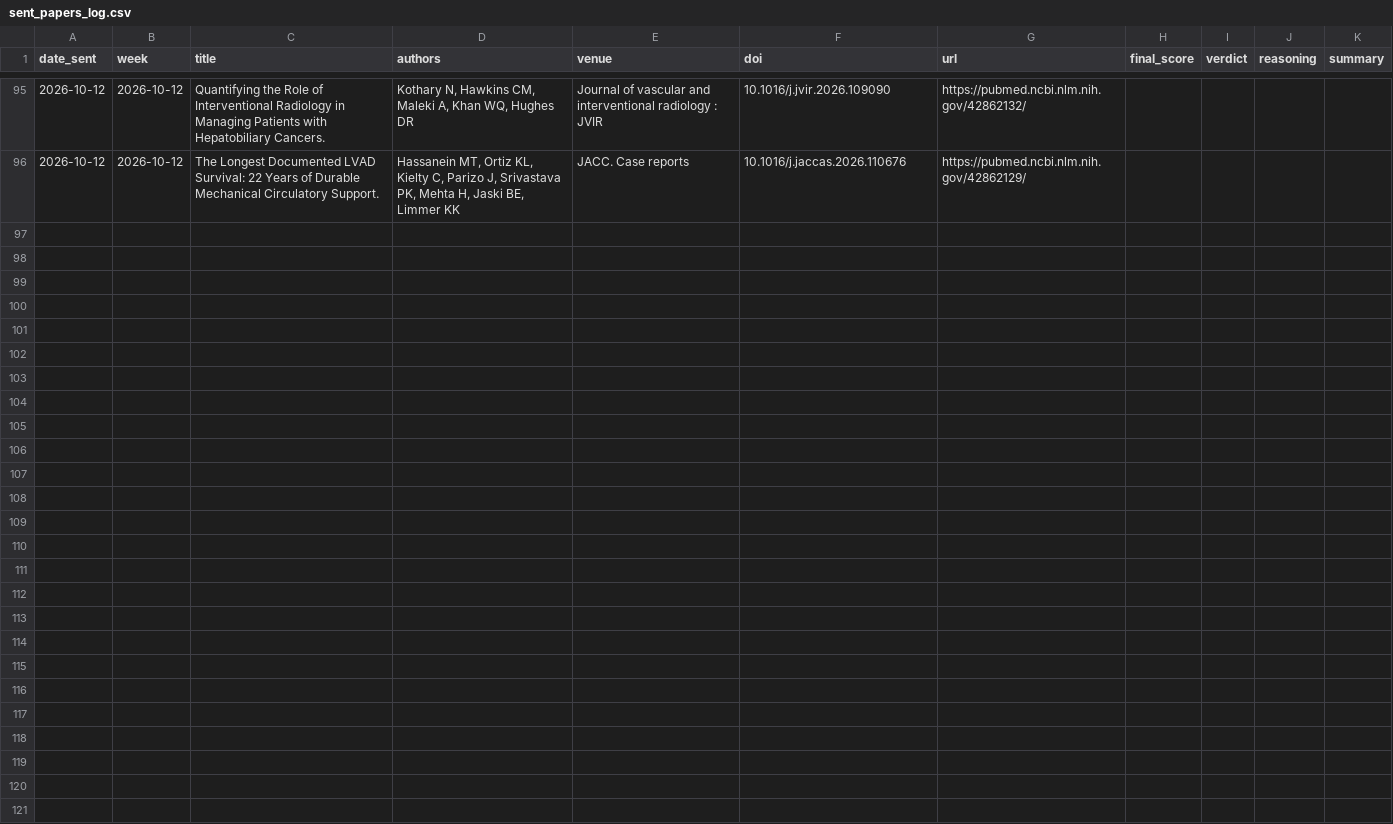
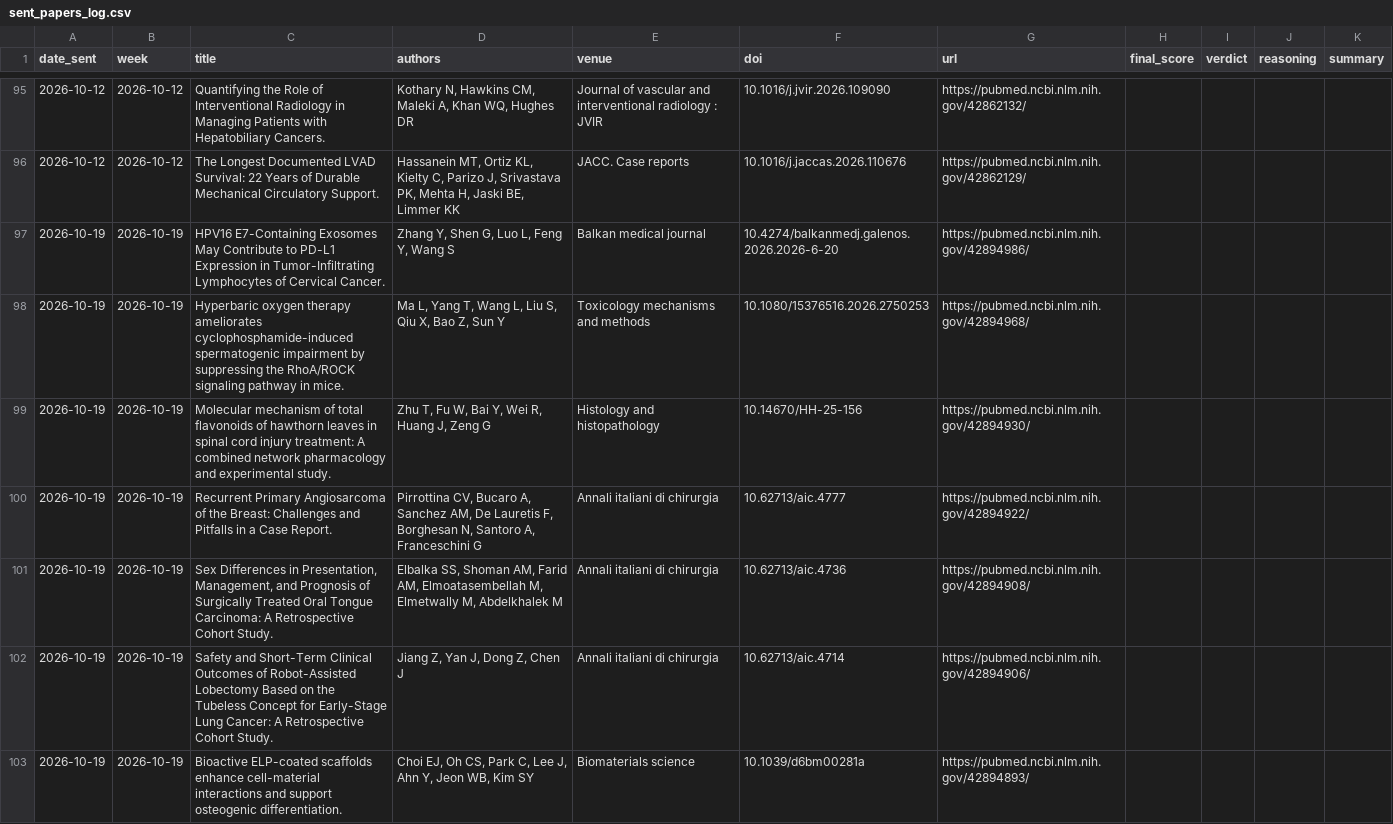
Before and after one commit to PierpaoloV/weekly_ai_paper, a CSV file: sent_papers_log.csv, drawn as a sheet; only a part is shown, gaps mark what is left out.

Commit message:
Update sent papers, candidate pool and log

```diff
--- a/sent_papers_log.csv
+++ b/sent_papers_log.csv
@@ -96 +96,8 @@ date_sent,week,title,authors,venue,doi,url,final_score,verdict,reasoning,summary
 2026-10-12,2026-10-12,The Longest Documented LVAD Survival: 22 Years of Durable Mechanical Circulatory Support.,"Hassanein MT, Ortiz KL, Kielty C, Parizo J, Srivastava PK, Mehta H, Jaski BE, Limmer KK",JACC. Case reports,10.1016/j.jaccas.2026.110676,https://pubmed.ncbi.nlm.nih.gov/42862129/,,,,
+2026-10-19,2026-10-19,HPV16 E7-Containing Exosomes May Contribute to PD-L1 Expression in Tumor-Infiltrating Lymphocytes of Cervical Cancer.,"Zhang Y, Shen G, Luo L, Feng Y, Wang S",Balkan medical journal,10.4274/balkanmedj.galenos.2026.2026-6-20,https://pubmed.ncbi.nlm.nih.gov/42894986/,,,,
+2026-10-19,2026-10-19,Hyperbaric oxygen therapy ameliorates cyclophosphamide-induced spermatogenic impairment by suppressing the RhoA/ROCK signaling pathway in mice.,"Ma L, Yang T, Wang L, Liu S, Qiu X, Bao Z, Sun Y",Toxicology mechanisms and methods,10.1080/15376516.2026.2750253,https://pubmed.ncbi.nlm.nih.gov/42894968/,,,,
+2026-10-19,2026-10-19,Molecular mechanism of total flavonoids of hawthorn leaves in spinal cord injury treatment: A combined network pharmacology and experimental study.,"Zhu T, Fu W, Bai Y, Wei R, Huang J, Zeng G",Histology and histopathology,10.14670/HH-25-156,https://pubmed.ncbi.nlm.nih.gov/42894930/,,,,
+2026-10-19,2026-10-19,Recurrent Primary Angiosarcoma of the Breast: Challenges and Pitfalls in a Case Report.,"Pirrottina CV, Bucaro A, Sanchez AM, De Lauretis F, Borghesan N, Santoro A, Franceschini G",Annali italiani di chirurgia,10.62713/aic.4777,https://pubmed.ncbi.nlm.nih.gov/42894922/,,,,
+2026-10-19,2026-10-19,"Sex Differences in Presentation, Management, and Prognosis of Surgically Treated Oral Tongue Carcinoma: A Retrospective Cohort Study.","Elbalka SS, Shoman AM, Farid AM, Elmoatasembellah M, Elmetwally M, Abdelkhalek M",Annali italiani di chirurgia,10.62713/aic.4736,https://pubmed.ncbi.nlm.nih.gov/42894908/,,,,
+2026-10-19,2026-10-19,Safety and Short-Term Clinical Outcomes of Robot-Assisted Lobectomy Based on the Tubeless Concept for Early-Stage Lung Cancer: A Retrospective Cohort Study.,"Jiang Z, Yan J, Dong Z, Chen J",Annali italiani di chirurgia,10.62713/aic.4714,https://pubmed.ncbi.nlm.nih.gov/42894906/,,,,
+2026-10-19,2026-10-19,Bioactive ELP-coated scaffolds enhance cell-material interactions and support osteogenic differentiation.,"Choi EJ, Oh CS, Park C, Lee J, Ahn Y, Jeon WB, Kim SY",Biomaterials science,10.1039/d6bm00281a,https://pubmed.ncbi.nlm.nih.gov/42894893/,,,,
```
Also changed, not shown: 2 other files.
